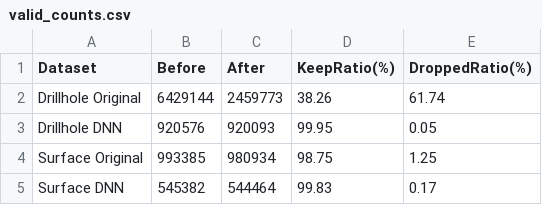
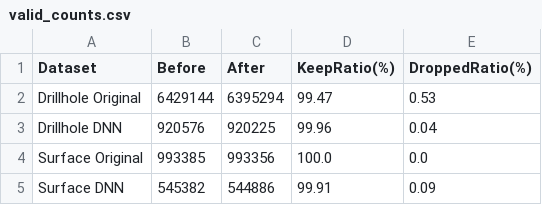
Before and after one commit to zyWang4capstone/Capstone-project-cu-gap-analysis-platform, a CSV file: reports/task1/part1/basic_info/valid_counts.csv, drawn as a sheet.

```diff
--- a/reports/task1/part1/basic_info/valid_counts.csv
+++ b/reports/task1/part1/basic_info/valid_counts.csv
@@ -1,5 +1,5 @@
 Dataset,Before,After,KeepRatio(%),DroppedRatio(%)
-Drillhole Original,6429144,2459773,38.26,61.74
-Drillhole DNN,920576,920093,99.95,0.05
-Surface Original,993385,980934,98.75,1.25
-Surface DNN,545382,544464,99.83,0.17
+Drillhole Original,6429144,6395294,99.47,0.53
+Drillhole DNN,920576,920225,99.96,0.04
+Surface Original,993385,993356,100.0,0.0
+Surface DNN,545382,544886,99.91,0.09
```
Also changed, not shown: reports/task1/part1/other_variables/drillhole_depth_bins_50m_upto_2500.csv, reports/task1/part1/other_variables/sampletype_distribution.csv, 24 other files.
